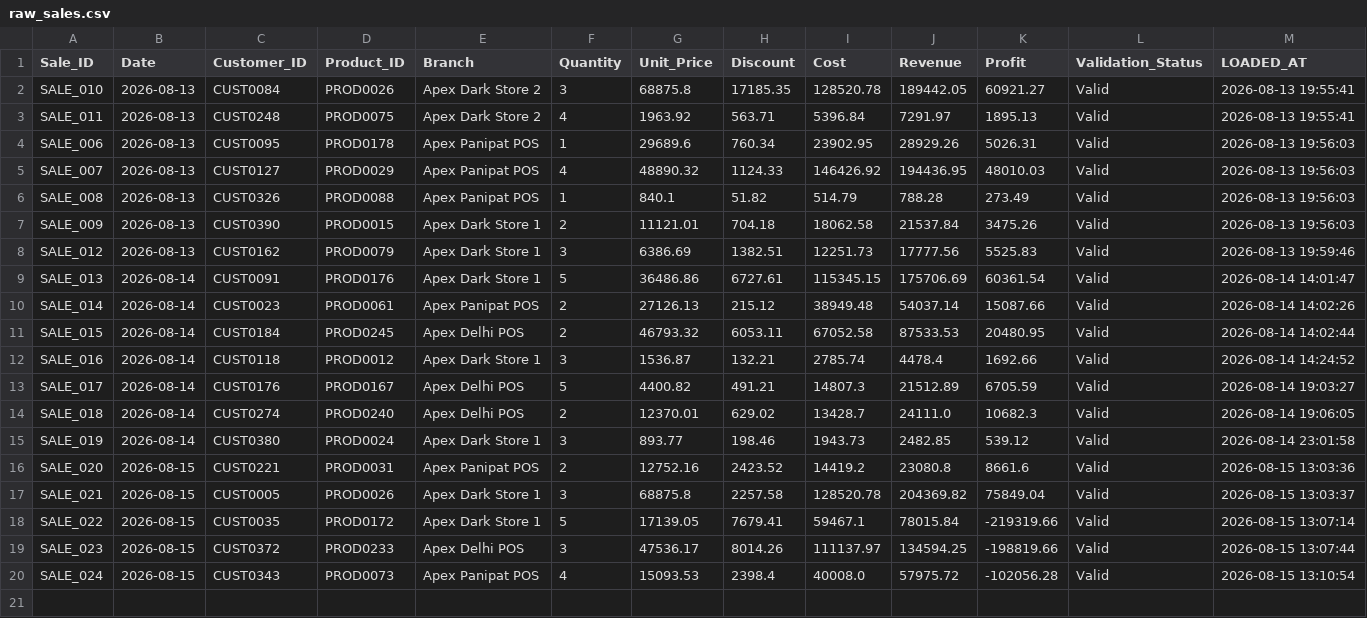
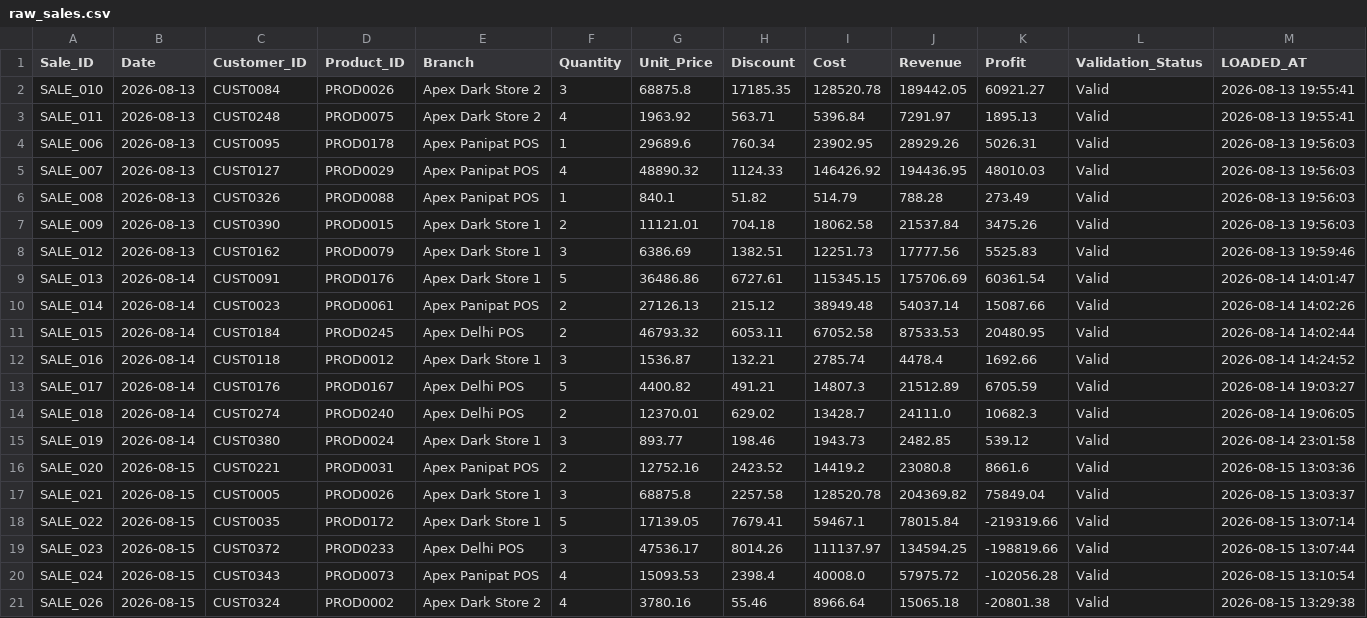
Before and after one commit to Rithvik-62/stratify-ai, a CSV file: realtime/data/raw_sales.csv, drawn as a sheet.

```diff
--- a/realtime/data/raw_sales.csv
+++ b/realtime/data/raw_sales.csv
@@ -20 +20,2 @@ SALE_023,2026-08-15,CUST0372,PROD0233,Apex Delhi POS,3,47536.17,8014.26,111137.9
 SALE_024,2026-08-15,CUST0343,PROD0073,Apex Panipat POS,4,15093.53,2398.4,40008.0,57975.72,-102056.28,Valid,2026-08-15 13:10:54
+SALE_026,2026-08-15,CUST0324,PROD0002,Apex Dark Store 2,4,3780.16,55.46,8966.64,15065.18,-20801.38,Valid,2026-08-15 13:29:38
```
Also changed, not shown: realtime/logs/processing_log.csv, uipath/uipath_execution_log.csv, 5 other files.
